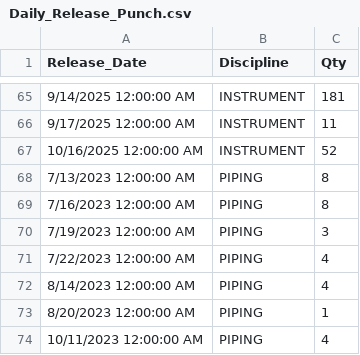
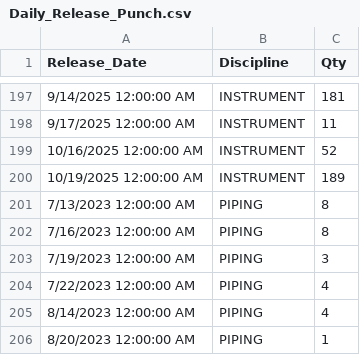
Before and after one commit to akarimvand/SAPRA2, a CSV file: dbcsv/Daily_Release_Punch.csv, drawn as a sheet; only a part is shown, gaps mark what is left out; the shorter side is filled out with more unchanged rows; the diff covers the shown part only; the diff names each change by its address in the sheet, - before the commit and + after, or states it on an @@ line.

Commit message:
Upload Daily_Release_Punch.csv by H.Poursalahshouri on SMP-QC-D01645 at 2025-10-19 18:17:36

```diff
--- a/dbcsv/Daily_Release_Punch.csv
+++ b/dbcsv/Daily_Release_Punch.csv
+row 200: 10/19/2025 12:00:00 AM | INSTRUMENT | 189
```
Also changed, not shown: 1 added row and 131 moved rows elsewhere in this file.
